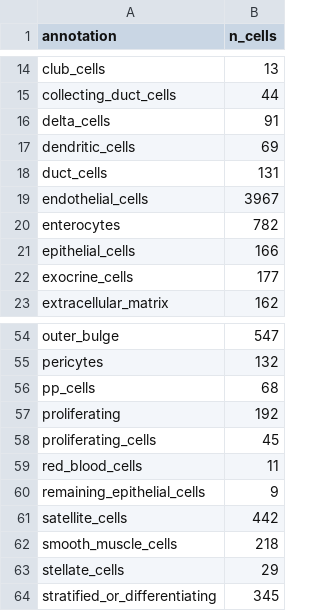
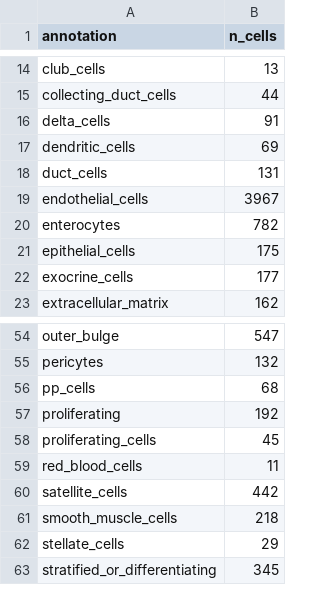
Before and after one commit to czbiohub-sf/maca, a CSV file: metadata/maca_3month_combined_cell_annotations_counts.csv, drawn as a sheet; only a part is shown, gaps mark what is left out.

Commit message:
fix 'remaining_epithelial' and numbers in subannotations'

```diff
--- a/metadata/maca_3month_combined_cell_annotations_counts.csv
+++ b/metadata/maca_3month_combined_cell_annotations_counts.csv
@@ -20,3 +20,3 @@ endothelial_cells,3967
 enterocytes,782
-epithelial_cells,166
+epithelial_cells,175
 exocrine_cells,177
@@ -59,3 +59,2 @@ proliferating_cells,45
 red_blood_cells,11
-remaining_epithelial_cells,9
 satellite_cells,442
```
Also changed, not shown: metadata/maca_3month_combined_cell_annotations_counts_summary.csv, 1 other file.
